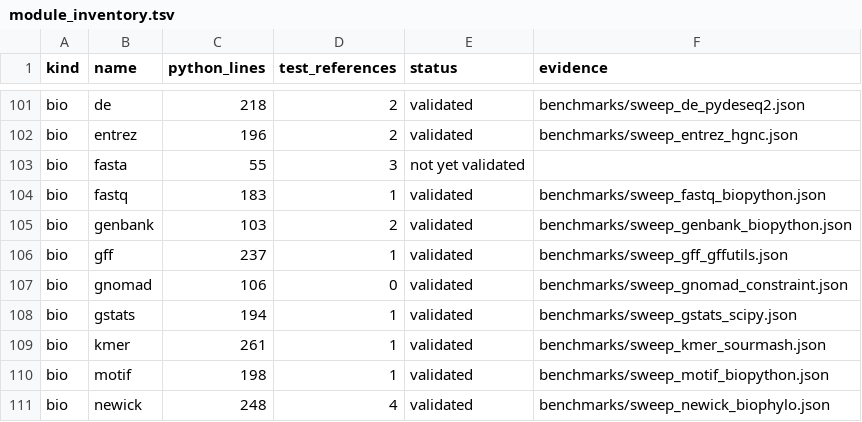
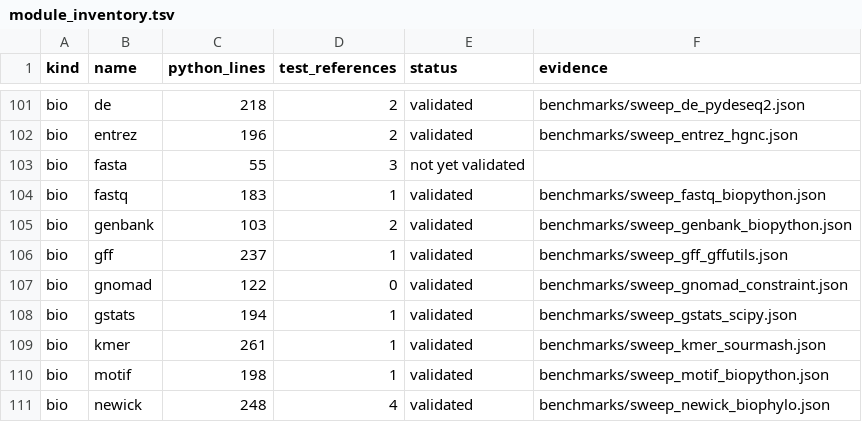
Before and after one commit to uditakankananonononono/mega27-01-sugarcode-realdata-validation, a TSV file: manifests/module_inventory.tsv, drawn as a sheet; only a part is shown, gaps mark what is left out.

```diff
--- a/manifests/module_inventory.tsv
+++ b/manifests/module_inventory.tsv
@@ -106,3 +106,3 @@ bio	genbank	103	2	validated	benchmarks/sweep_genbank_biopython.json
 bio	gff	237	1	validated	benchmarks/sweep_gff_gffutils.json
-bio	gnomad	106	0	validated	benchmarks/sweep_gnomad_constraint.json
+bio	gnomad	122	0	validated	benchmarks/sweep_gnomad_constraint.json
 bio	gstats	194	1	validated	benchmarks/sweep_gstats_scipy.json
```
Also changed, not shown: 4 other files.
